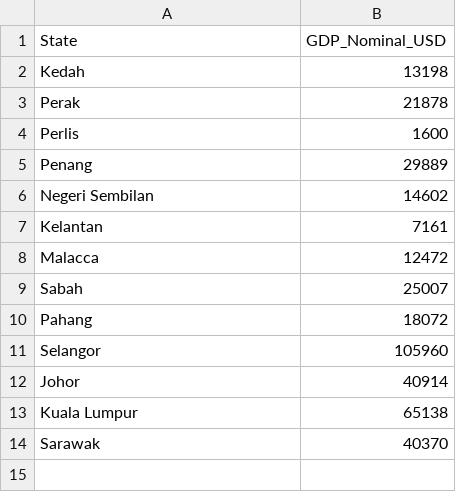
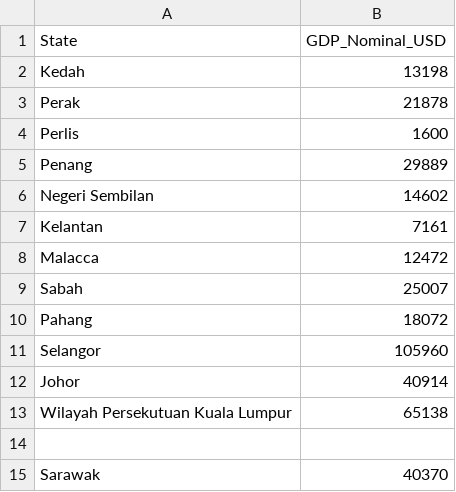
Before and after one commit to LTS0924/FIT3179, a CSV file: GDP.csv, drawn as a sheet.

Commit message:
changed kl name

```diff
--- a/GDP.csv
+++ b/GDP.csv
@@ -12,3 +12,4 @@ Selangor,105960
 Johor,40914
-Kuala Lumpur,65138
+Wilayah Persekutuan Kuala Lumpur,65138
+
 Sarawak,40370
```
